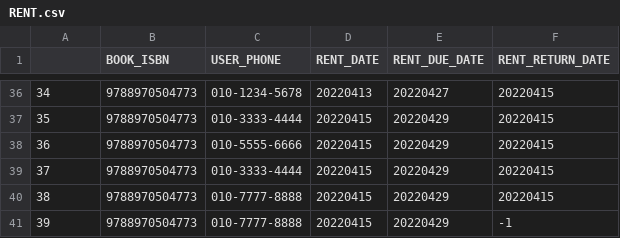
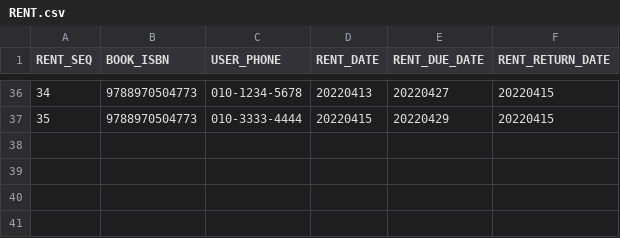
Before and after one commit to 2sjin/BookManager_Py, a CSV file: csv/RENT.csv, drawn as a sheet; only a part is shown, gaps mark what is left out; the diff names each change by its address in the sheet, - before the commit and + after, or states it on an @@ line.

```diff
--- a/csv/RENT.csv
+++ b/csv/RENT.csv
@@ column A (RENT_SEQ) renumbered in row 1 @@
-row 38: 36 | 9788970504773 | 010-5555-6666 | 20220415 | 20220429 | 20220415
-row 39: 37 | 9788970504773 | 010-3333-4444 | 20220415 | 20220429 | 20220415
-row 40: 38 | 9788970504773 | 010-7777-8888 | 20220415 | 20220429 | 20220415
-row 41: 39 | 9788970504773 | 010-7777-8888 | 20220415 | 20220429 | -1
```
Also changed, not shown: csv/USER.csv, 2 other files.
